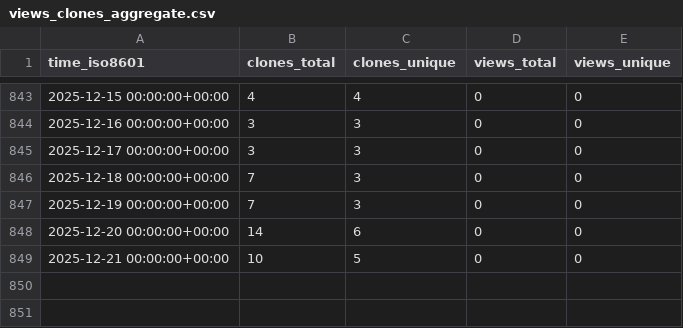
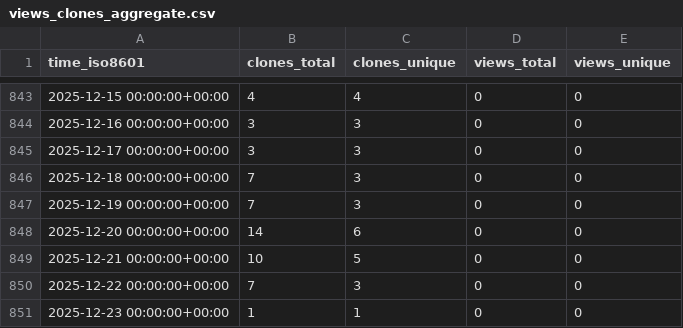
Before and after one commit to hezt/TestRecord, a CSV file: hezt/TestRecord/ghrs-data/views_clones_aggregate.csv, drawn as a sheet; only a part is shown, gaps mark what is left out.

```diff
--- a/hezt/TestRecord/ghrs-data/views_clones_aggregate.csv
+++ b/hezt/TestRecord/ghrs-data/views_clones_aggregate.csv
@@ -849 +849,3 @@ time_iso8601,clones_total,clones_unique,views_total,views_unique
 2025-12-21 00:00:00+00:00,10,5,0,0
+2025-12-22 00:00:00+00:00,7,3,0,0
+2025-12-23 00:00:00+00:00,1,1,0,0
```
Also changed, not shown: 1 other file.
